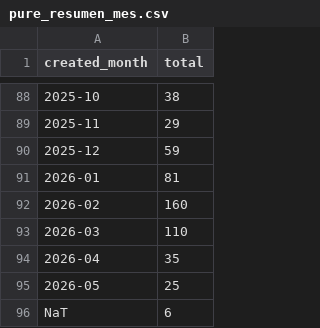
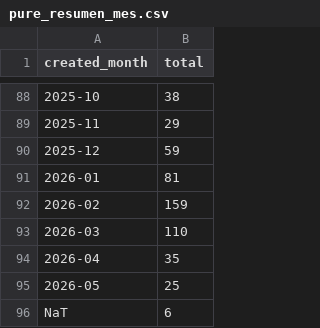
Before and after one commit to victorinox93/pure_daily, a CSV file: data/pure_resumen_mes.csv, drawn as a sheet; only a part is shown, gaps mark what is left out.

```diff
--- a/data/pure_resumen_mes.csv
+++ b/data/pure_resumen_mes.csv
@@ -91,3 +91,3 @@
 2026-01,81
-2026-02,160
+2026-02,159
 2026-03,110
```
Also changed, not shown: data/pure_resumen_diario.csv, data/pure_resumen_tipo.csv, 1 other file.
